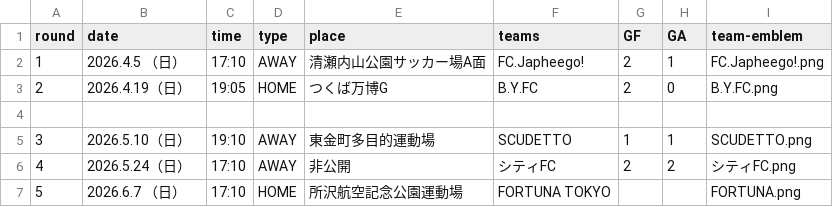
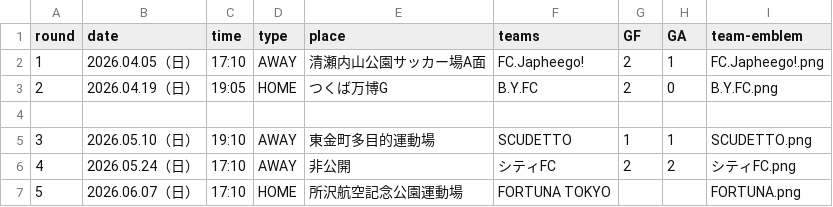
Before and after one commit to Chieko-Kuwahara/tuplus, a CSV file: matches_2026.csv, drawn as a sheet.

Commit message:
Update matches_2026.csv

```diff
--- a/matches_2026.csv
+++ b/matches_2026.csv
@@ -1,7 +1,7 @@
 round,date,time,type,place,teams,GF,GA,team-emblem
-1,2026.4.5 （日）,17:10,AWAY,清瀬内山公園サッカー場A面,FC.Japheego!,2,1,FC.Japheego!.png
-2,2026.4.19（日）,19:05,HOME,つくば万博G,B.Y.FC,2,0,B.Y.FC.png
+1,2026.04.05（日）,17:10,AWAY,清瀬内山公園サッカー場A面,FC.Japheego!,2,1,FC.Japheego!.png
+2,2026.04.19（日）,19:05,HOME,つくば万博G,B.Y.FC,2,0,B.Y.FC.png
 
-3,2026.5.10（日）,19:10,AWAY,東金町多目的運動場,SCUDETTO,1,1,SCUDETTO.png
-4,2026.5.24（日）,17:10,AWAY,非公開,シティFC,2,2,シティFC.png
-5,2026.6.7 （日）,17:10,HOME,所沢航空記念公園運動場,FORTUNA TOKYO,,,FORTUNA.png
+3,2026.05.10（日）,19:10,AWAY,東金町多目的運動場,SCUDETTO,1,1,SCUDETTO.png
+4,2026.05.24（日）,17:10,AWAY,非公開,シティFC,2,2,シティFC.png
+5,2026.06.07（日）,17:10,HOME,所沢航空記念公園運動場,FORTUNA TOKYO,,,FORTUNA.png
```
